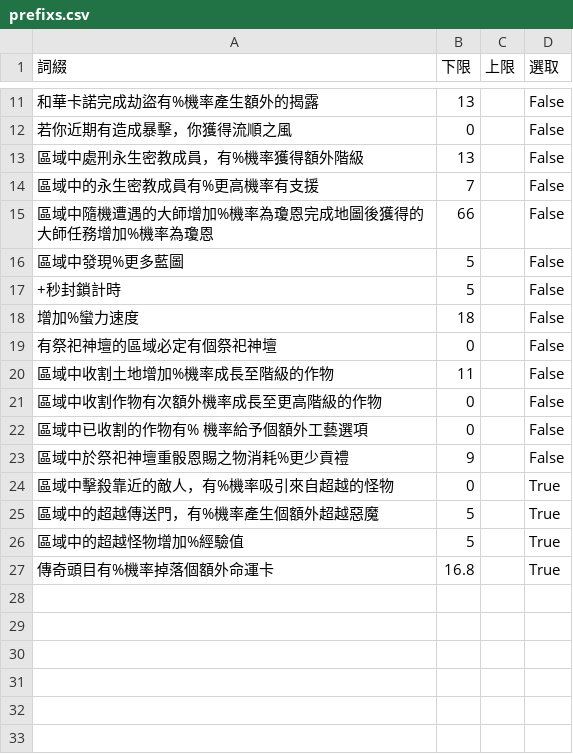
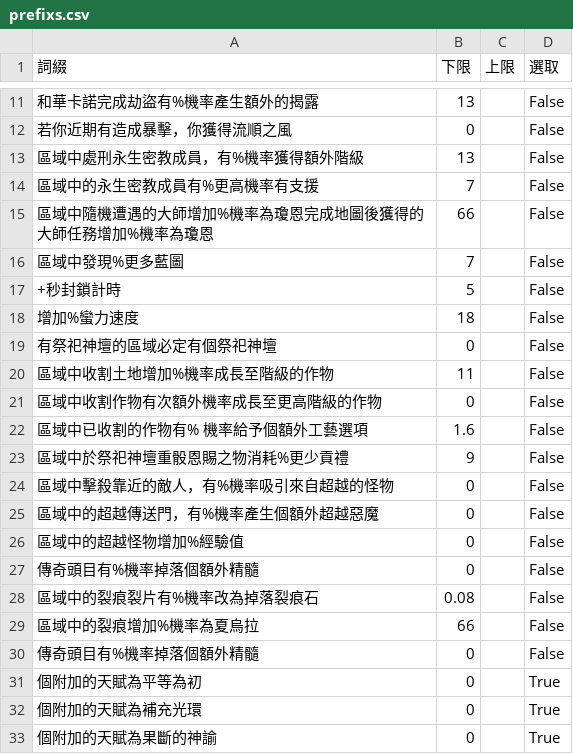
Before and after one commit to sayaotonathi/SayaCrafterPOE, a CSV file: AutoCraft/bin/Debug/prefixs.csv, drawn as a sheet; only a part is shown, gaps mark what is left out.

```diff
--- a/AutoCraft/bin/Debug/prefixs.csv
+++ b/AutoCraft/bin/Debug/prefixs.csv
@@ -15,3 +15,3 @@
 區域中隨機遭遇的大師增加%機率為瓊恩完成地圖後獲得的大師任務增加%機率為瓊恩,66,,False
-區域中發現%更多藍圖,5,,False
+區域中發現%更多藍圖,7,,False
 +秒封鎖計時,5,,False
@@ -21,7 +21,13 @@
 區域中收割作物有次額外機率成長至更高階級的作物,0,,False
-區域中已收割的作物有% 機率給予個額外工藝選項,0,,False
+區域中已收割的作物有% 機率給予個額外工藝選項,1.6,,False
 區域中於祭祀神壇重骰恩賜之物消耗%更少貢禮,9,,False
-區域中擊殺靠近的敵人，有%機率吸引來自超越的怪物,0,,True
-區域中的超越傳送門，有%機率產生個額外超越惡魔,5,,True
-區域中的超越怪物增加%經驗值,5,,True
-傳奇頭目有%機率掉落個額外命運卡,16.8,,True
+區域中擊殺靠近的敵人，有%機率吸引來自超越的怪物,0,,False
+區域中的超越傳送門，有%機率產生個額外超越惡魔,0,,False
+區域中的超越怪物增加%經驗值,0,,False
+傳奇頭目有%機率掉落個額外精髓,0,,False
+區域中的裂痕裂片有%機率改為掉落裂痕石,0.08,,False
+區域中的裂痕增加%機率為夏烏拉,66,,False
+傳奇頭目有%機率掉落個額外精髓,0,,False
+個附加的天賦為平等為初,0,,True
+個附加的天賦為補充光環,0,,True
+個附加的天賦為果斷的神諭,0,,True
```
Also changed, not shown: AutoCraft/bin/Debug/position.csv, AutoCraft/bin/Debug/suffixs.csv, 19 other files.
